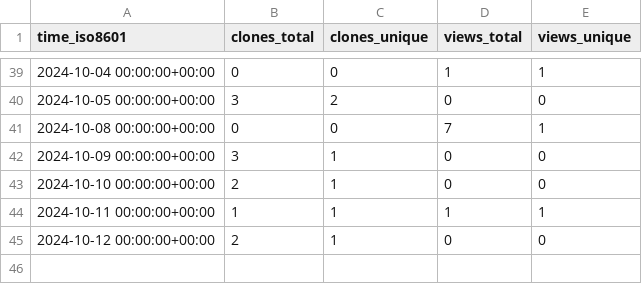
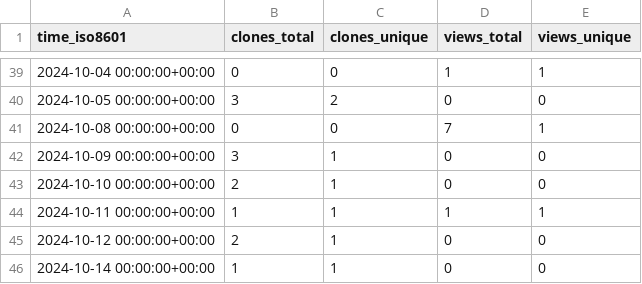
Before and after one commit to ulfsri/firepydaq, a CSV file: ulfsri/firepydaq/ghrs-data/views_clones_aggregate.csv, drawn as a sheet; only a part is shown, gaps mark what is left out; the diff names each change by its address in the sheet, - before the commit and + after, or states it on an @@ line.

```diff
--- a/ulfsri/firepydaq/ghrs-data/views_clones_aggregate.csv
+++ b/ulfsri/firepydaq/ghrs-data/views_clones_aggregate.csv
+row 46: 2024-10-14 00:00:00+00:00 | 1 | 1 | 0 | 0
```
Also changed, not shown: 1 other file.
